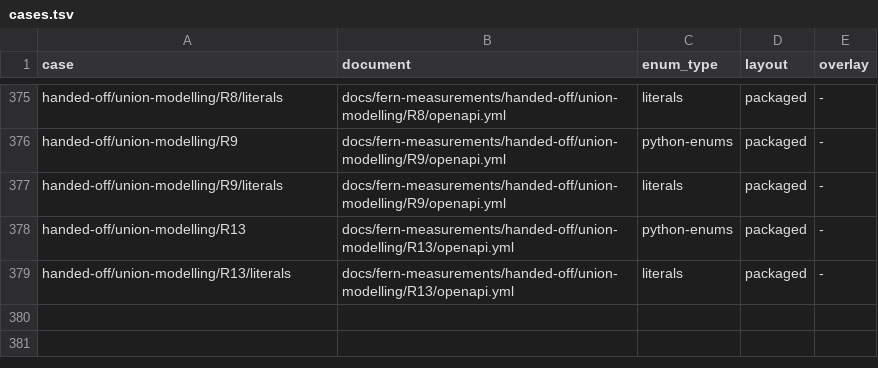
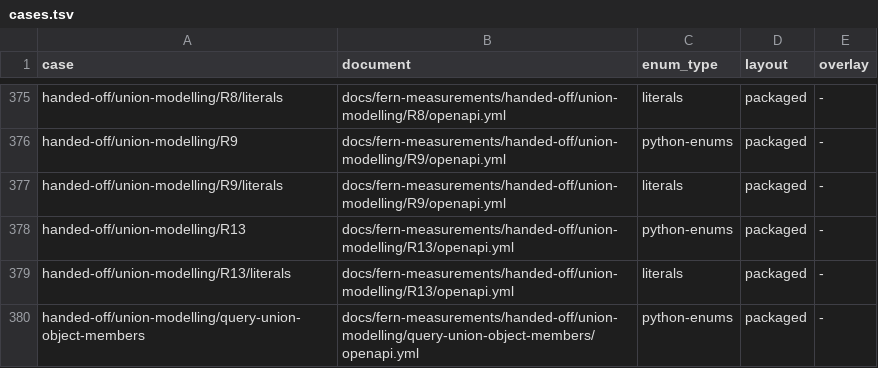
Before and after one commit to nickderobertis/crozier, a TSV file: docs/fern-measurements/cases.tsv, drawn as a sheet; only a part is shown, gaps mark what is left out; the diff names each change by its address in the sheet, - before the commit and + after, or states it on an @@ line.

```diff
--- a/docs/fern-measurements/cases.tsv
+++ b/docs/fern-measurements/cases.tsv
+row 380: handed-off/union-modelling/query-union-object-members | docs/fern-measurements/handed-off/union-modelling/query-union-object-members/openapi.yml | python-enums | packaged | -
```
Also changed, not shown: docs/fern-measurements/handed-off/union-modelling.tsv, 53 other files.
